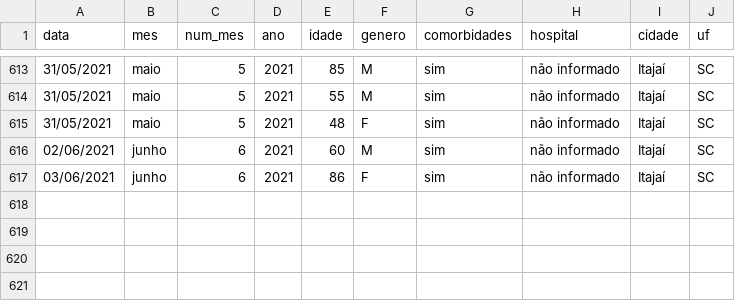
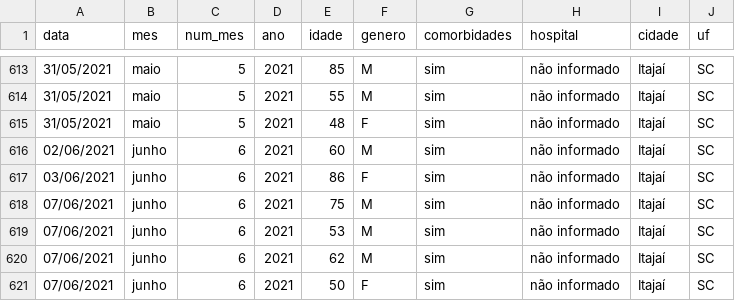
Before and after one commit to ingoramos/dashboardItj, a CSV file: obitos_covid.csv, drawn as a sheet; only a part is shown, gaps mark what is left out; the diff names each change by its address in the sheet, - before the commit and + after, or states it on an @@ line.

```diff
--- a/obitos_covid.csv
+++ b/obitos_covid.csv
+row 618: 07/06/2021 | junho | 6 | 2021 | 75 | M | sim | não informado | Itajaí | SC
+row 619: 07/06/2021 | junho | 6 | 2021 | 53 | M | sim | não informado | Itajaí | SC
+row 620: 07/06/2021 | junho | 6 | 2021 | 62 | M | sim | não informado | Itajaí | SC
+row 621: 07/06/2021 | junho | 6 | 2021 | 50 | F | sim | não informado | Itajaí | SC
```
Also changed, not shown: covid_Itajai.csv, marieta.csv, 1 other file.
